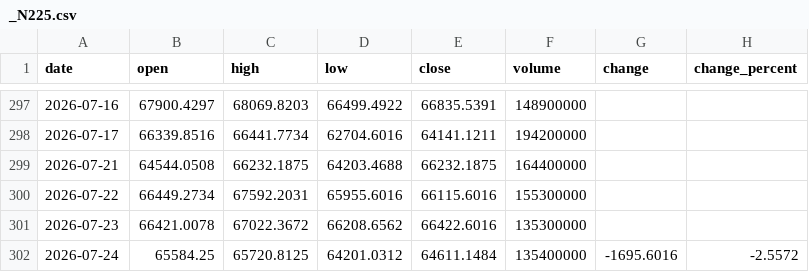
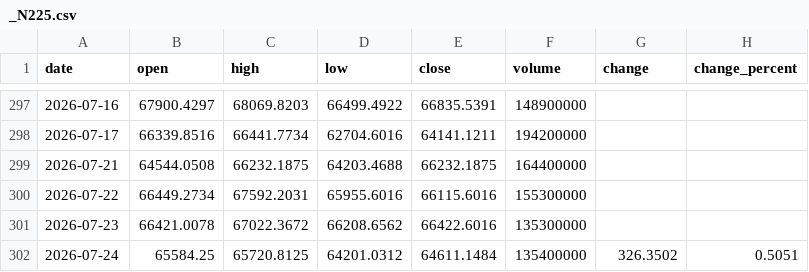
Before and after one commit to Schoo-sampleDeveloper/trading, a CSV file: data/market_history/_N225.csv, drawn as a sheet; only a part is shown, gaps mark what is left out.

```diff
--- a/data/market_history/_N225.csv
+++ b/data/market_history/_N225.csv
@@ -301,2 +301,2 @@ date,open,high,low,close,volume,change,change_percent
 2026-07-23,66421.0078,67022.3672,66208.6562,66422.6016,135300000,,
-2026-07-24,65584.25,65720.8125,64201.0312,64611.1484,135400000,-1695.6016,-2.5572
+2026-07-24,65584.25,65720.8125,64201.0312,64611.1484,135400000,326.3502,0.5051
```
Also changed, not shown: 12 other files.
